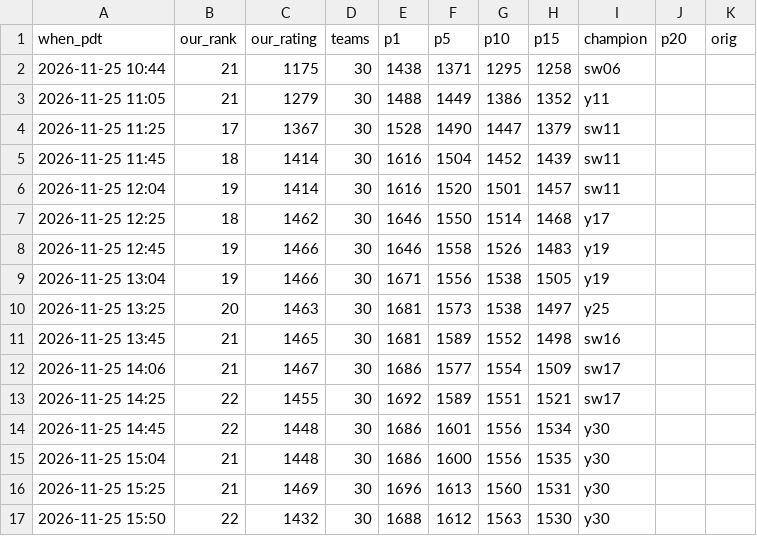
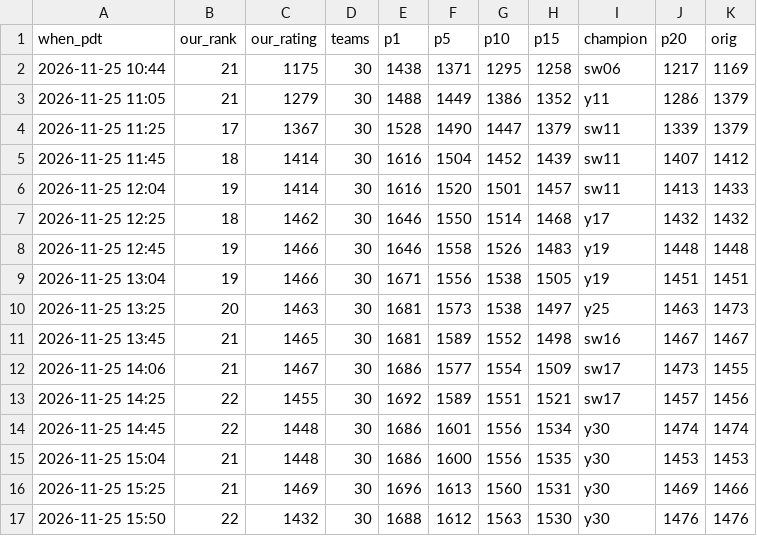
Before and after one commit to terryvanbelle/battlecode25b-vibe, a CSV file: progress/replica-elo.csv, drawn as a sheet; only a part is shown; the diff covers the shown part only.

```diff
--- a/progress/replica-elo.csv
+++ b/progress/replica-elo.csv
@@ -1,17 +1,17 @@
 when_pdt,our_rank,our_rating,teams,p1,p5,p10,p15,champion,p20,orig
-2026-11-25 10:44,21,1175,30,1438,1371,1295,1258,sw06
-2026-11-25 11:05,21,1279,30,1488,1449,1386,1352,y11
-2026-11-25 11:25,17,1367,30,1528,1490,1447,1379,sw11
-2026-11-25 11:45,18,1414,30,1616,1504,1452,1439,sw11
-2026-11-25 12:04,19,1414,30,1616,1520,1501,1457,sw11
-2026-11-25 12:25,18,1462,30,1646,1550,1514,1468,y17
-2026-11-25 12:45,19,1466,30,1646,1558,1526,1483,y19
-2026-11-25 13:04,19,1466,30,1671,1556,1538,1505,y19
-2026-11-25 13:25,20,1463,30,1681,1573,1538,1497,y25
-2026-11-25 13:45,21,1465,30,1681,1589,1552,1498,sw16
-2026-11-25 14:06,21,1467,30,1686,1577,1554,1509,sw17
-2026-11-25 14:25,22,1455,30,1692,1589,1551,1521,sw17
-2026-11-25 14:45,22,1448,30,1686,1601,1556,1534,y30
-2026-11-25 15:04,21,1448,30,1686,1600,1556,1535,y30
-2026-11-25 15:25,21,1469,30,1696,1613,1560,1531,y30
-2026-11-25 15:50,22,1432,30,1688,1612,1563,1530,y30
+2026-11-25 10:44,21,1175,30,1438,1371,1295,1258,sw06,1217,1169
+2026-11-25 11:05,21,1279,30,1488,1449,1386,1352,y11,1286,1379
+2026-11-25 11:25,17,1367,30,1528,1490,1447,1379,sw11,1339,1379
+2026-11-25 11:45,18,1414,30,1616,1504,1452,1439,sw11,1407,1412
+2026-11-25 12:04,19,1414,30,1616,1520,1501,1457,sw11,1413,1433
+2026-11-25 12:25,18,1462,30,1646,1550,1514,1468,y17,1432,1432
+2026-11-25 12:45,19,1466,30,1646,1558,1526,1483,y19,1448,1448
+2026-11-25 13:04,19,1466,30,1671,1556,1538,1505,y19,1451,1451
+2026-11-25 13:25,20,1463,30,1681,1573,1538,1497,y25,1463,1473
+2026-11-25 13:45,21,1465,30,1681,1589,1552,1498,sw16,1467,1467
+2026-11-25 14:06,21,1467,30,1686,1577,1554,1509,sw17,1473,1455
+2026-11-25 14:25,22,1455,30,1692,1589,1551,1521,sw17,1457,1456
+2026-11-25 14:45,22,1448,30,1686,1601,1556,1534,y30,1474,1474
+2026-11-25 15:04,21,1448,30,1686,1600,1556,1535,y30,1453,1453
+2026-11-25 15:25,21,1469,30,1696,1613,1560,1531,y30,1469,1466
+2026-11-25 15:50,22,1432,30,1688,1612,1563,1530,y30,1476,1476
```
Also changed, not shown: 28 edited cells elsewhere in this file, 2 other files.
